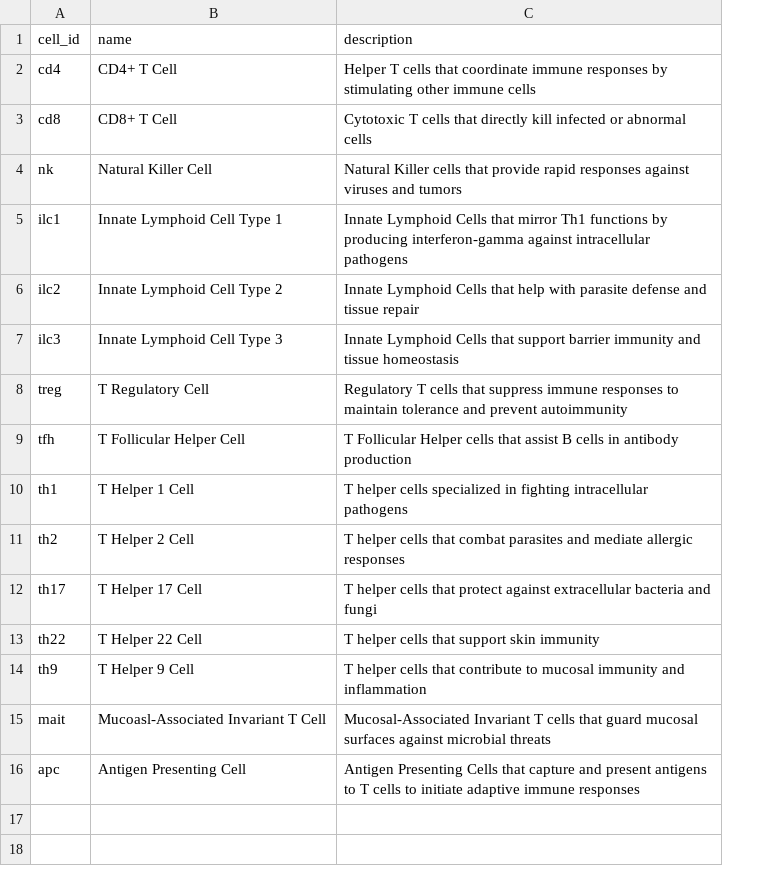
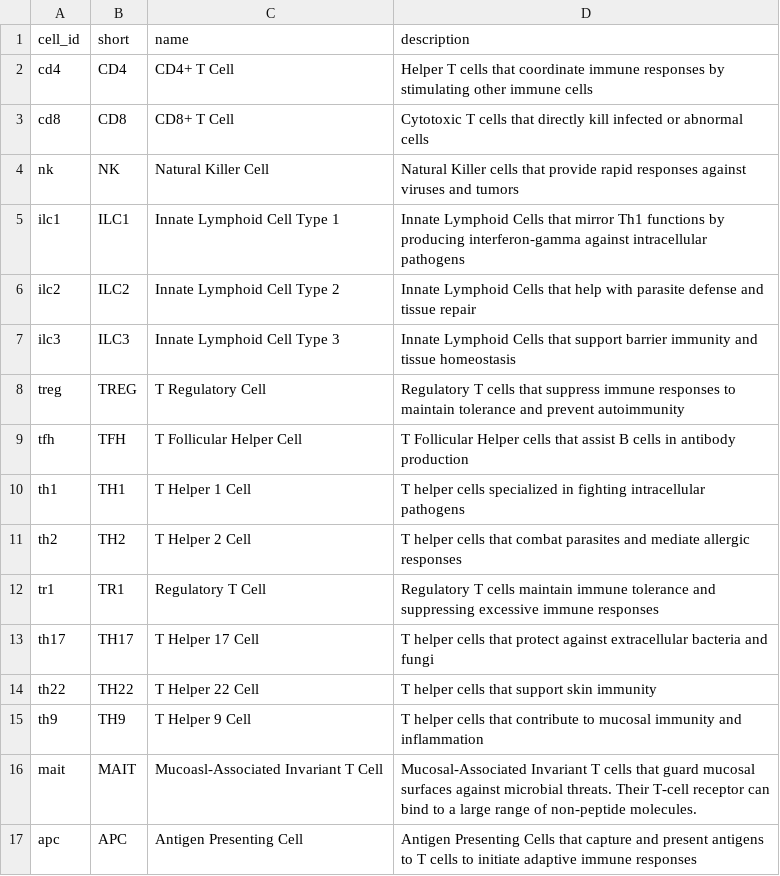
Before and after one commit to immunodb/immunodb, a CSV file: data/cells.csv, drawn as a sheet; addresses are those after the commit; the diff names each change by its address in the sheet, - before the commit and + after, or states it on an @@ line.

Commit message:
pulling data from google sheet

```diff
--- a/data/cells.csv
+++ b/data/cells.csv
+column B (short), rows 2-11: CD4 | CD8 | NK | ILC1 | ILC2 | ILC3 | TREG | TFH | TH1 | TH2; rows 13-17: TH17 | TH22 | TH9 | MAIT | APC
+row 12: tr1 | TR1 | Regulatory T Cell | Regulatory T cells maintain immune tolerance and suppressing excessive immune responses
-D16 (description): …against microbial threats
+D16 (description): …against microbial threats. Their T-cell receptor can bind to a large range of non-peptide molecules.
```
Also changed, not shown: 5 other files.
